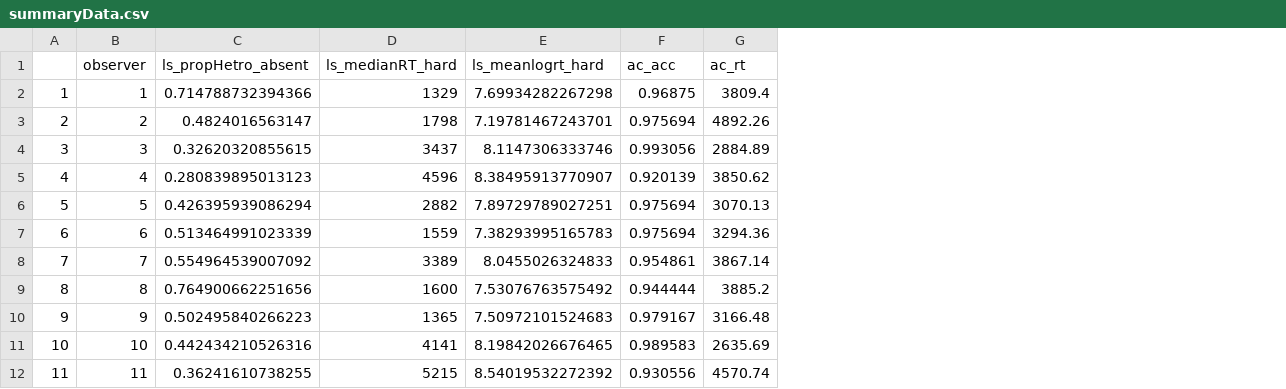
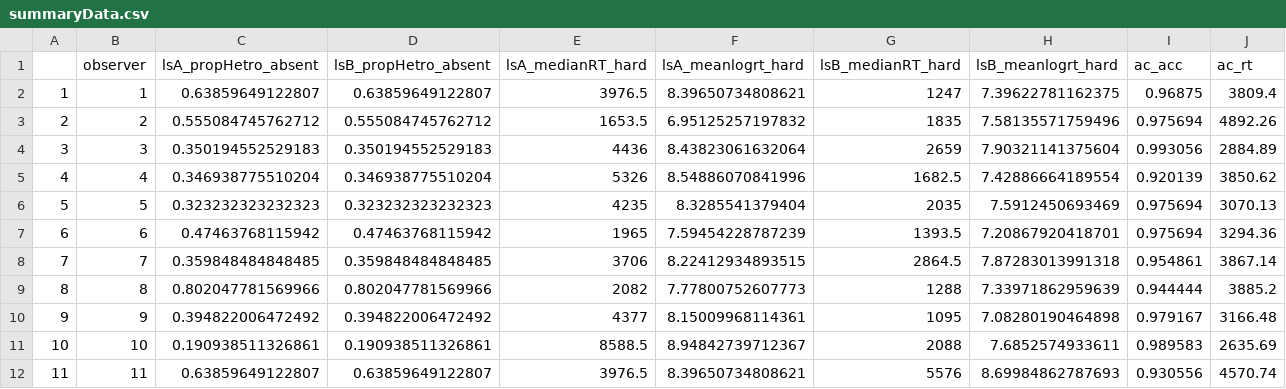
Before and after one commit to Riadsala/IndivDIffSearch, a CSV file: Scripts/summaryData.csv, drawn as a sheet; only a part is shown; removed rows and columns are numbered as before the commit, all else as after; the diff names each change by its address in the sheet, - before the commit and + after, or states it on an @@ line.

```diff
--- a/Scripts/summaryData.csv
+++ b/Scripts/summaryData.csv
-column C (ls_propHetro_absent), rows 2-12: 0.714788732394366 | 0.4824016563147 | 0.32620320855615 | 0.280839895013123 | 0.426395939086294 | 0.513464991023339 | 0.554964539007092 | 0.764900662251656 | 0.502495840266223 | 0.442434210526316 | 0.36241610738255
-column D (ls_medianRT_hard), rows 2-12: 1329 | 1798 | 3437 | 4596 | 2882 | 1559 | 3389 | 1600 | 1365 | 4141 | 5215
-column E (ls_meanlogrt_hard), rows 2-12: 7.69934282267298 | 7.19781467243701 | 8.1147306333746 | 8.38495913770907 | 7.89729789027251 | 7.38293995165783 | 8.0455026324833 | 7.53076763575492 | 7.50972101524683 | 8.19842026676465 | 8.54019532272392
+column C (lsA_propHetro_absent), rows 2-12: 0.63859649122807 | 0.555084745762712 | 0.350194552529183 | 0.346938775510204 | 0.323232323232323 | 0.47463768115942 | 0.359848484848485 | 0.802047781569966 | 0.394822006472492 | 0.190938511326861 | 0.63859649122807
+column D (lsB_propHetro_absent), rows 2-12: 0.63859649122807 | 0.555084745762712 | 0.350194552529183 | 0.346938775510204 | 0.323232323232323 | 0.47463768115942 | 0.359848484848485 | 0.802047781569966 | 0.394822006472492 | 0.190938511326861 | 0.63859649122807
+column E (lsA_medianRT_hard), rows 2-12: 3976.5 | 1653.5 | 4436 | 5326 | 4235 | 1965 | 3706 | 2082 | 4377 | 8588.5 | 3976.5
+column F (lsA_meanlogrt_hard), rows 2-12: 8.39650734808621 | 6.95125257197832 | 8.43823061632064 | 8.54886070841996 | 8.3285541379404 | 7.59454228787239 | 8.22412934893515 | 7.77800752607773 | 8.15009968114361 | 8.94842739712367 | 8.39650734808621
+column G (lsB_medianRT_hard), rows 2-12: 1247 | 1835 | 2659 | 1682.5 | 2035 | 1393.5 | 2864.5 | 1288 | 1095 | 2088 | 5576
+column H (lsB_meanlogrt_hard), rows 2-12: 7.39622781162375 | 7.58135571759496 | 7.90321141375604 | 7.42886664189554 | 7.5912450693469 | 7.20867920418701 | 7.87283013991318 | 7.33971862959639 | 7.08280190464898 | 7.6852574933611 | 8.69984862787693
```
Also changed, not shown: Scripts/lineseg/scratch/lineseg_output.csv, 2 other files.
